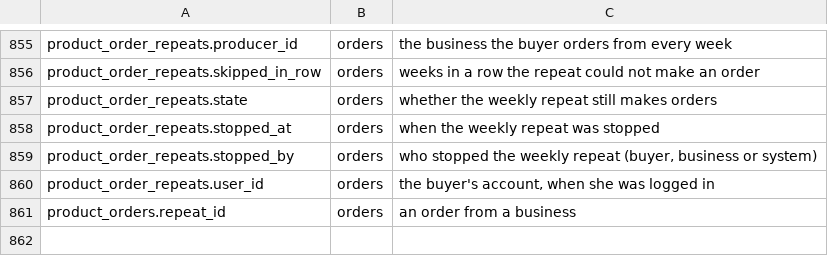
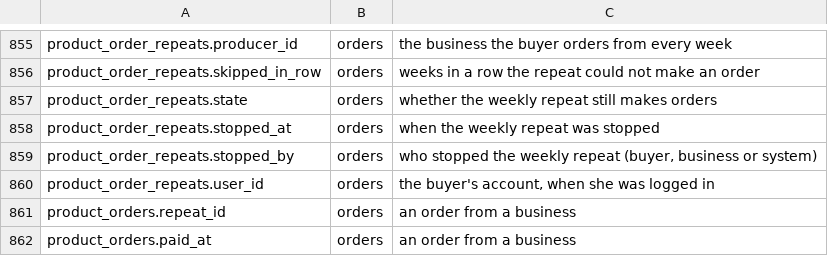
Before and after one commit to levismadar80-ship-it/FoodMamkor, a TSV file: docs/privacy/columns.tsv, drawn as a sheet; only a part is shown, gaps mark what is left out.

```diff
--- a/docs/privacy/columns.tsv
+++ b/docs/privacy/columns.tsv
@@ -861 +861,2 @@ product_order_repeats.user_id	orders	the buyer's account, when she was logged in
 product_orders.repeat_id	orders	an order from a business
+product_orders.paid_at	orders	an order from a business
```
Also changed, not shown: 24 other files.
